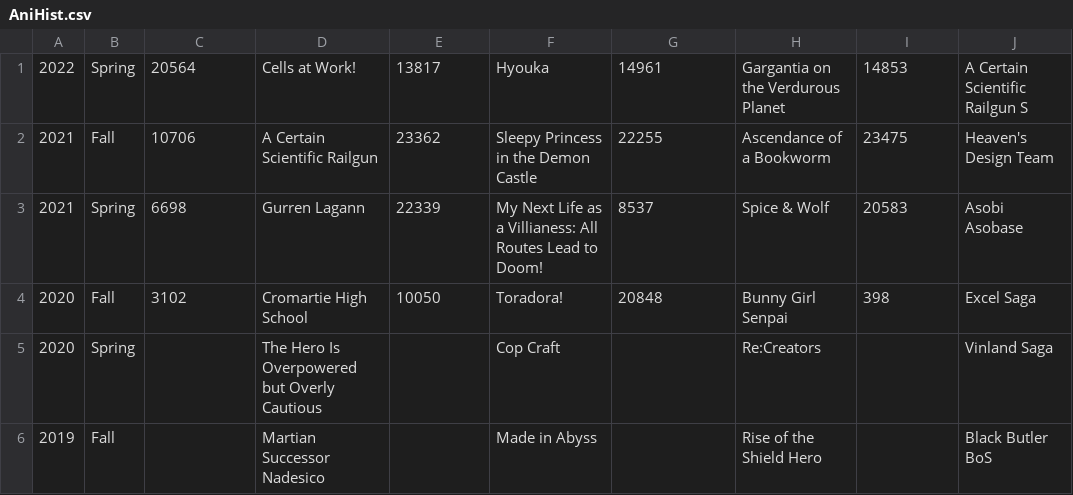
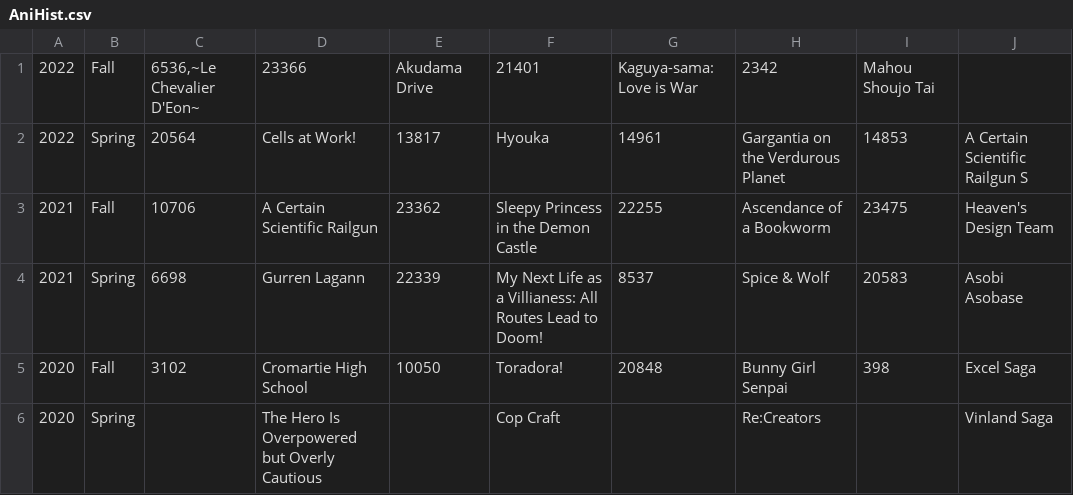
Before and after one commit to undanimesociety/undanimesociety.github.io, a CSV file: AniHist.csv, drawn as a sheet; only a part is shown; the shorter side is filled out with more unchanged rows; the diff names each change by its address in the sheet, - before the commit and + after, or states it on an @@ line.

Commit message:
Update AniHist.csv

```diff
--- a/AniHist.csv
+++ b/AniHist.csv
+row 1: 2022 | Fall | 6536‚~Le Chevalier D'Eon~ | 23366 | Akudama Drive | 21401 | Kaguya-sama: Love is War | 2342 | Mahou Shoujo Tai
```
